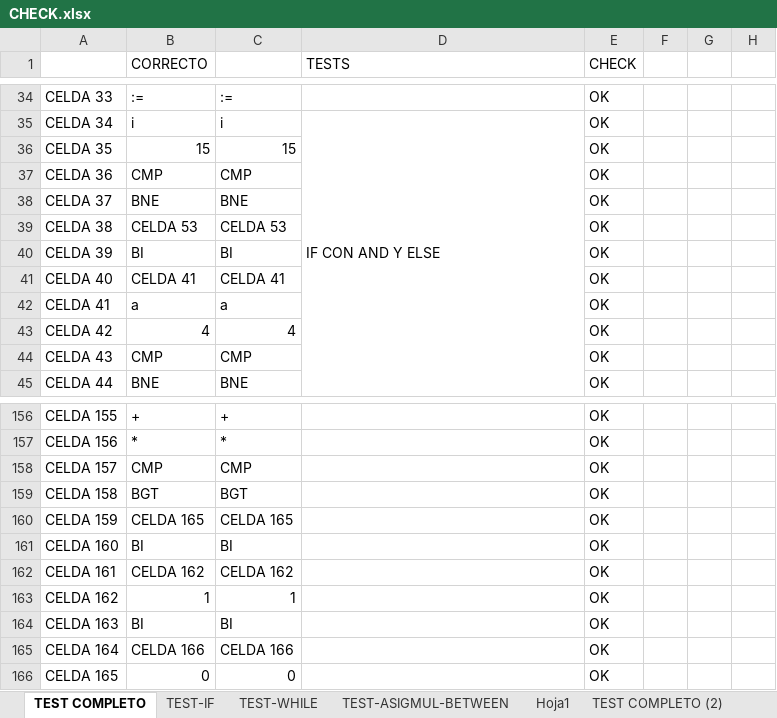
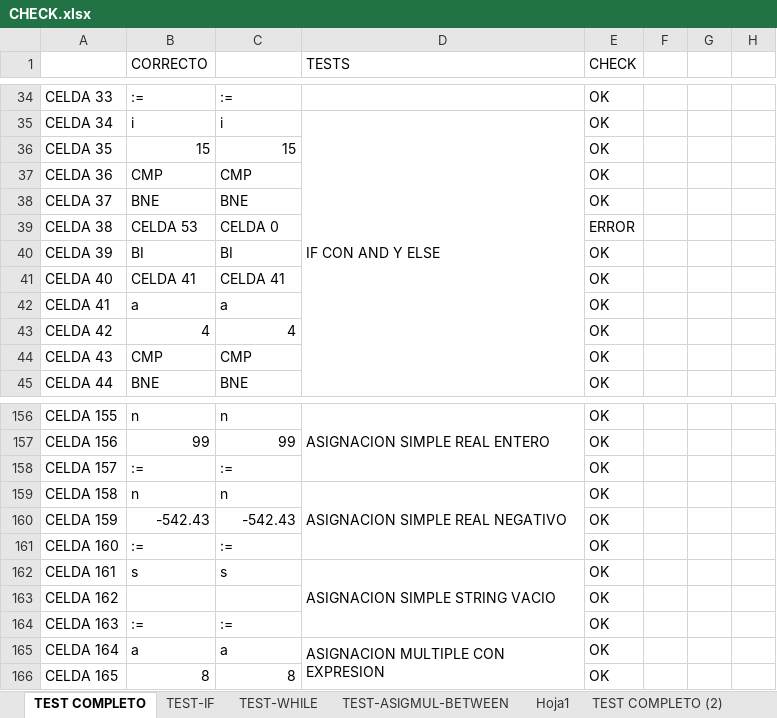
Before and after one commit to LyC-Grupo1/Compilador, an Excel workbook: Segunda_entrega_correccion/CHECK.xlsx, sheet TEST COMPLETO, drawn as a sheet; only a part is shown, gaps mark what is left out; values as stored, in another font and other column widths than the file's, no cell formats; conditional formats not drawn; the diff covers the shown part only; the diff names each change by its address in the sheet, - before the commit and + after, or states it on an @@ line.

```diff
--- a/Segunda_entrega_correccion/CHECK.xlsx (sheet TEST COMPLETO)
+++ b/Segunda_entrega_correccion/CHECK.xlsx (sheet TEST COMPLETO)
-C39: CELDA 53
+C39: CELDA 0
-E39 (CHECK): OK
+E39 (CHECK): ERROR
-B156 (CORRECTO): +
+B156 (CORRECTO): n
-C156: +
+C156: n
-D156 (TESTS): (empty)
+D156 (TESTS): ASIGNACION SIMPLE REAL ENTERO
+D156:D158 merged
-B157 (CORRECTO): *
+B157 (CORRECTO): 99
-C157: *
+C157: 99
-B158 (CORRECTO): CMP
+B158 (CORRECTO): :=
-C158: CMP
+C158: :=
-B159 (CORRECTO): BGT
+B159 (CORRECTO): n
-C159: BGT
+C159: n
-D159 (TESTS): (empty)
+D159 (TESTS): ASIGNACION SIMPLE REAL NEGATIVO
+D159:D161 merged
-B160 (CORRECTO): CELDA 165
+B160 (CORRECTO): -542.43
-C160: CELDA 165
+C160: -542.43
-B161 (CORRECTO): BI
+B161 (CORRECTO): :=
-C161: BI
+C161: :=
-B162 (CORRECTO): CELDA 162
+B162 (CORRECTO): s
-C162: CELDA 162
+C162: s
-D162 (TESTS): (empty)
+D162 (TESTS): ASIGNACION SIMPLE STRING VACIO
+D162:D164 merged
-B163 (CORRECTO): 1
+B163 (CORRECTO): (empty)
-C163: 1
+C163: (empty)
-B164 (CORRECTO): BI
+B164 (CORRECTO): :=
-C164: BI
+C164: :=
-B165 (CORRECTO): CELDA 166
+B165 (CORRECTO): a
-C165: CELDA 166
+C165: a
-D165 (TESTS): (empty)
+D165 (TESTS): ASIGNACION MULTIPLE CON EXPRESION
+D165:D179 merged
-B166 (CORRECTO): 0
+B166 (CORRECTO): 8
-C166: 0
+C166: 8
```
Also changed, not shown: 147 added rows, 704 edited cells and merged cells elsewhere in this sheet, cell formats, formulas that keep their value, 4 other files.
